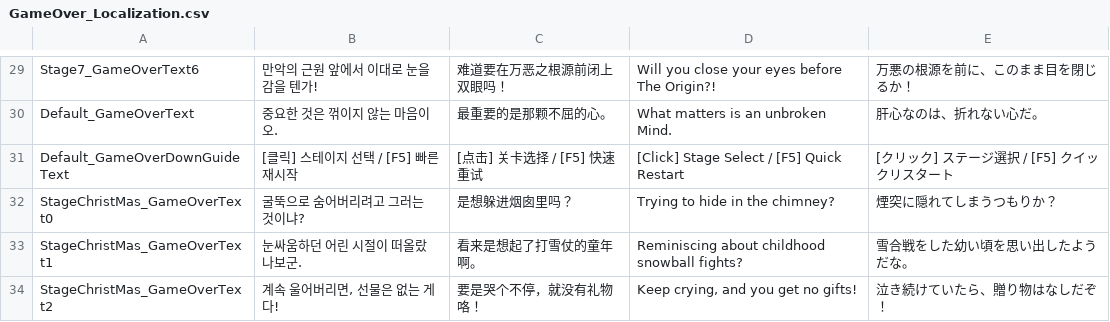
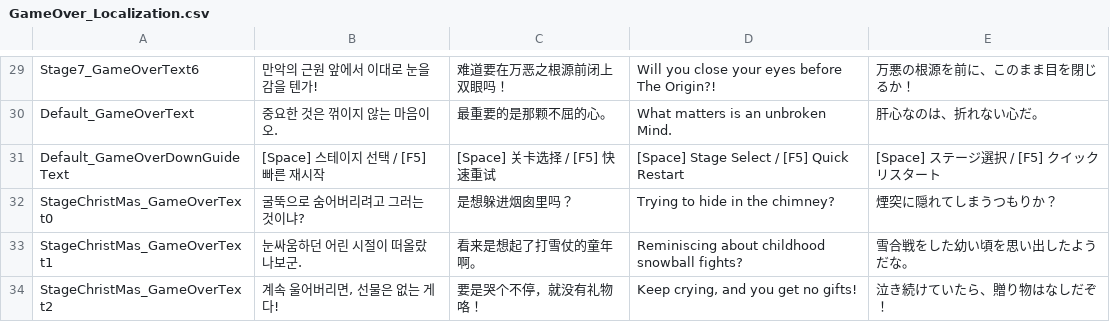
Before and after one commit to dubidubob/Unijam3, a CSV file: UNIJAMMAIN/Assets/Resources/Localization/GameOver_Localization.csv, drawn as a sheet; only a part is shown, gaps mark what is left out.

Commit message:
space바 스테이지선택
챕터 3 4 일부 수정
점수 뜨는 곳 위치 수정

```diff
--- a/UNIJAMMAIN/Assets/Resources/Localization/GameOver_Localization.csv
+++ b/UNIJAMMAIN/Assets/Resources/Localization/GameOver_Localization.csv
@@ -30,3 +30,3 @@ Stage7_GameOverText6,만악의 근원 앞에서 이대로 눈을 감을 텐가!,
 Default_GameOverText,중요한 것은 꺾이지 않는 마음이오.,最重要的是那颗不屈的心。,What matters is an unbroken Mind.,肝心なのは、折れない心だ。
-Default_GameOverDownGuideText,[클릭] 스테이지 선택 / [F5] 빠른 재시작,[点击] 关卡选择 / [F5] 快速重试,[Click] Stage Select / [F5] Quick Restart,[クリック] ステージ選択 / [F5] クイックリスタート
+Default_GameOverDownGuideText,[Space] 스테이지 선택 / [F5] 빠른 재시작,[Space] 关卡选择 / [F5] 快速重试,[Space] Stage Select / [F5] Quick Restart,[Space] ステージ選択 / [F5] クイックリスタート
 StageChristMas_GameOverText0,굴뚝으로 숨어버리려고 그러는 것이냐?,是想躲进烟囱里吗？,Trying to hide in the chimney?,煙突に隠れてしまうつもりか？
```
Also changed, not shown: 5 other files.
